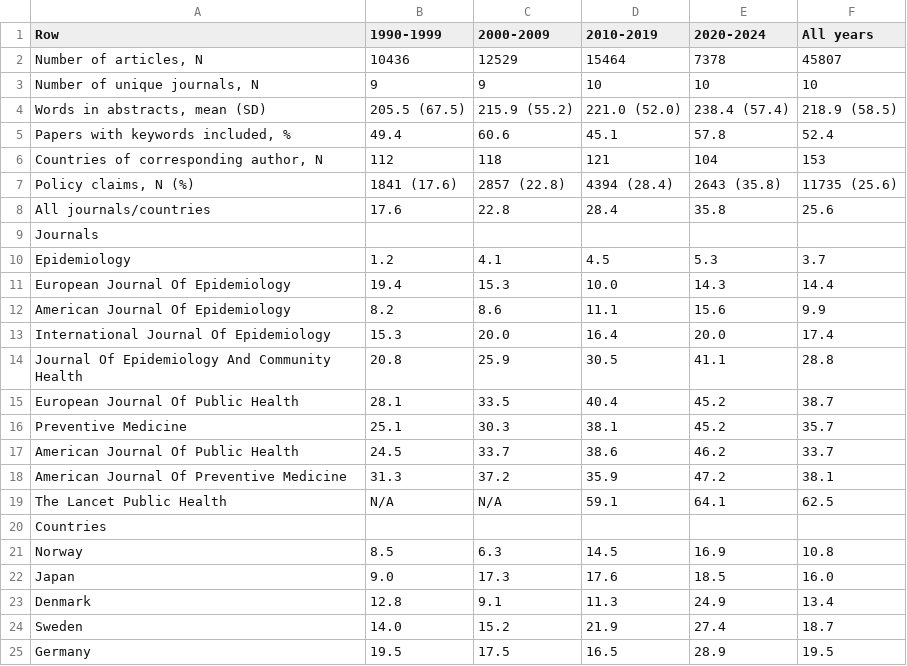
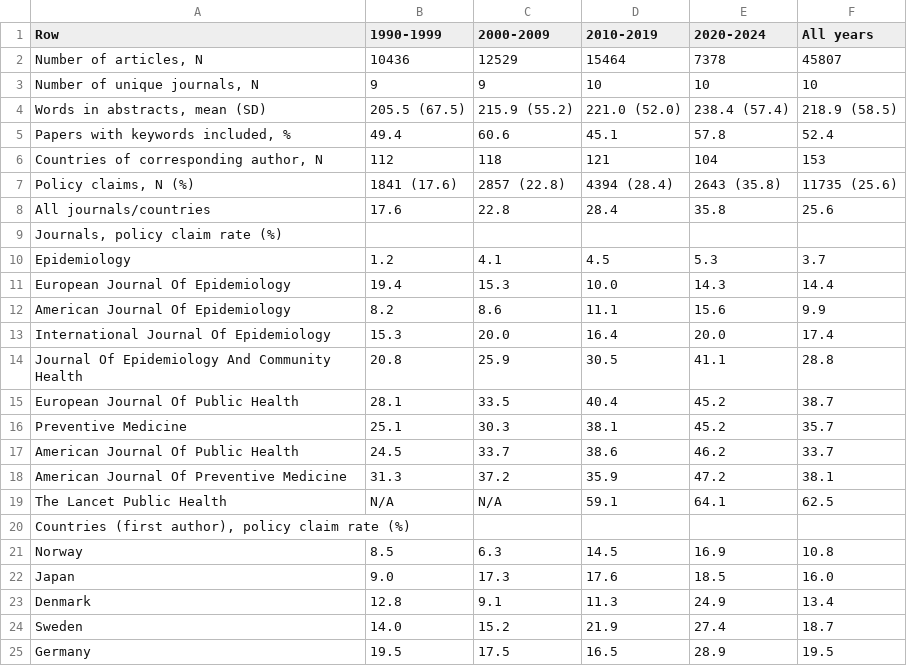
Before and after one commit to dbann/policyclaims, a CSV file: table/table1_descriptive_stats.csv, drawn as a sheet; only a part is shown.

Commit message:
Review and clean up the code

```diff
--- a/table/table1_descriptive_stats.csv
+++ b/table/table1_descriptive_stats.csv
@@ -8,3 +8,3 @@ Row,1990-1999,2000-2009,2010-2019,2020-2024,All years
   All journals/countries,17.6,22.8,28.4,35.8,25.6
-Journals,,,,,
+"Journals, policy claim rate (%)",,,,,
   Epidemiology,1.2,4.1,4.5,5.3,3.7
@@ -19,3 +19,3 @@ Journals,,,,,
   The Lancet Public Health,N/A,N/A,59.1,64.1,62.5
-Countries,,,,,
+"Countries (first author), policy claim rate (%)",,,,,
   Norway,8.5,6.3,14.5,16.9,10.8
```
